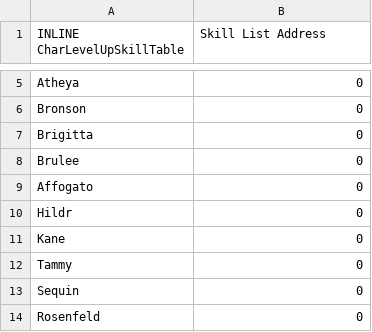
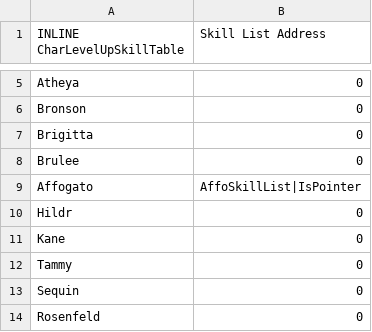
Before and after one commit to devvyyy/Devvy-Hack, a CSV file: Tables/FE8 Nightmare modules/Skills/FE8 Character Level Up Skill Editor.csv, drawn as a sheet; only a part is shown, gaps mark what is left out.

```diff
--- a/Tables/FE8 Nightmare modules/Skills/FE8 Character Level Up Skill Editor.csv
+++ b/Tables/FE8 Nightmare modules/Skills/FE8 Character Level Up Skill Editor.csv
@@ -8,3 +8,3 @@ Brigitta,0
 Brulee,0
-Affogato,0
+Affogato,AffoSkillList|IsPointer
 Hildr,0
```
Also changed, not shown: Tables/FE8 Nightmare modules/Class & Character editors/FE8 Character Editor.csv, Tables/FE8 Nightmare modules/Class & Character editors/FE8 Class Editor.csv, 48 other files.
